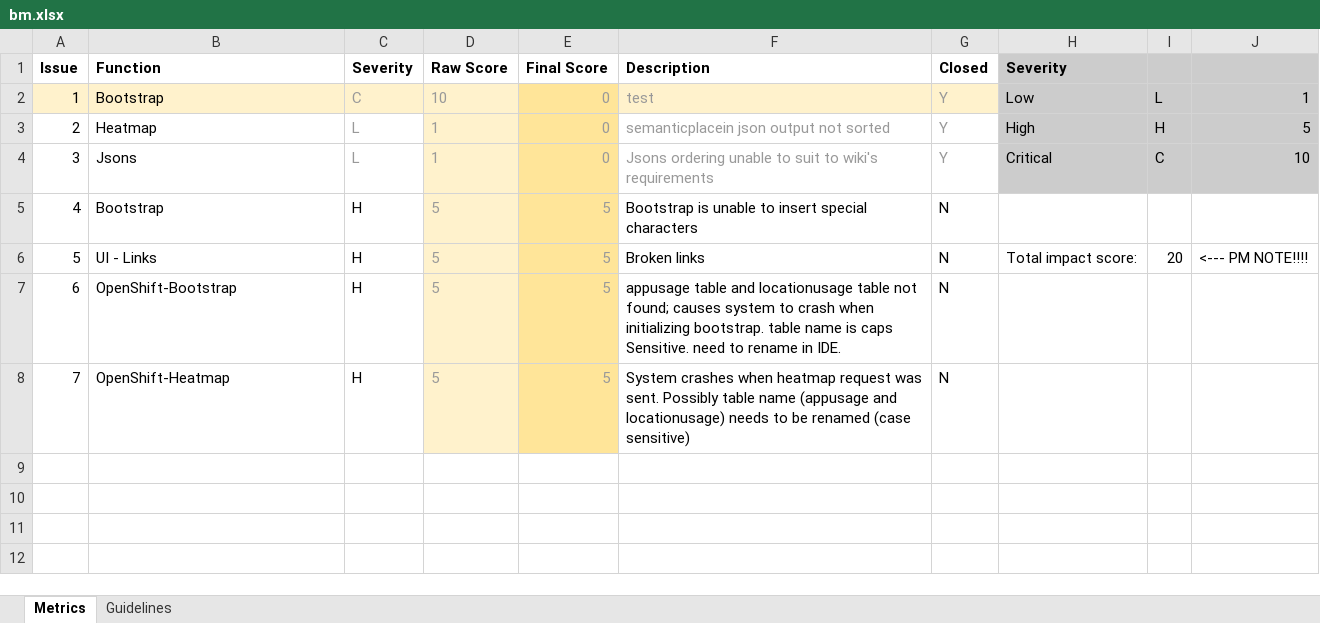
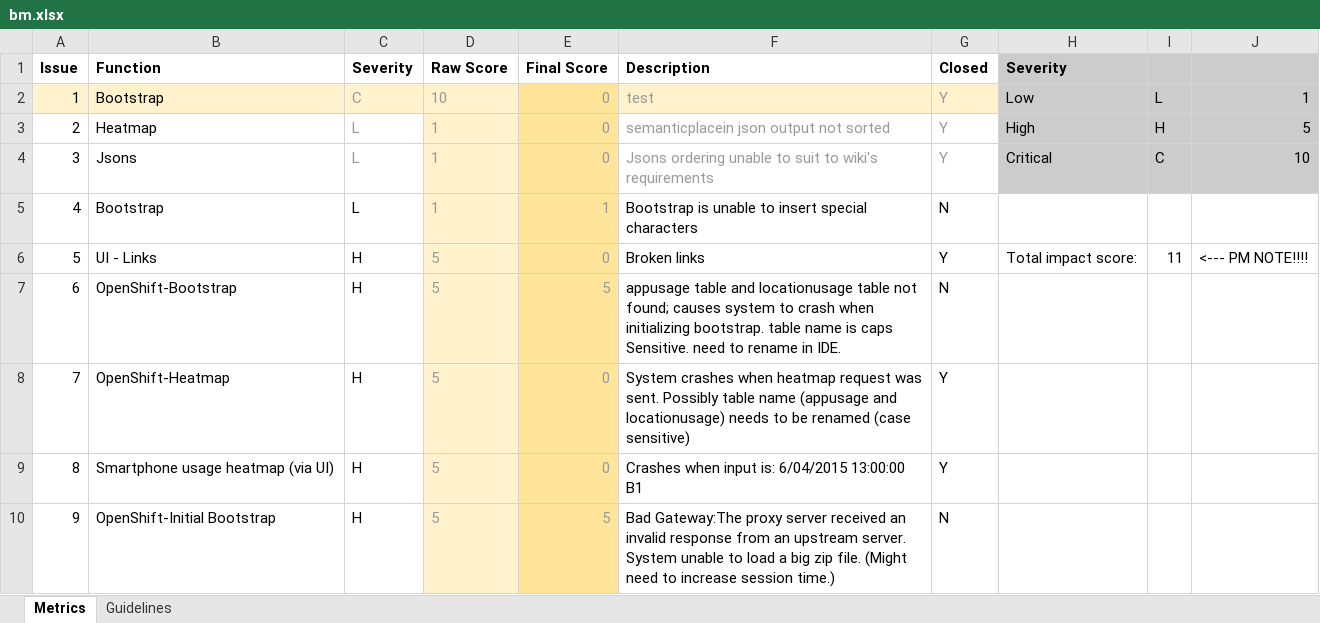
Before and after one commit to jerots/SMUAnalytics, an Excel workbook: metrics/bm.xlsx, sheet Metrics, drawn as a sheet; values as stored, in another font and other column widths than the file's, no borders; conditional formats not drawn; ↵ is a line break in a cell; the diff names each change by its address in the sheet, - before the commit and + after, or states it on an @@ line.

Commit message:
Update bug metrics with new bugs issued on GITLAB. Updated task metrics completion value.

```diff
--- a/metrics/bm.xlsx (sheet Metrics)
+++ b/metrics/bm.xlsx (sheet Metrics)
-C5 (Severity): H
+C5 (Severity): L
-D5 (Raw Score): 5
+D5 (Raw Score): 1
-E5 (Final Score): 5
+E5 (Final Score): 1
-E6 (Final Score): 5
+E6 (Final Score): 0
-G6 (Closed): N
+G6 (Closed): Y
-I6: 20
+I6: 11
-E8 (Final Score): 5
+E8 (Final Score): 0
-G8 (Closed): N
+G8 (Closed): Y
+row 9: 8 | Smartphone usage heatmap (via UI) | H | 5 | 0 | Crashes when input is: 6/04/2015 13:00:00 B1 | Y
+row 10: 9 | OpenShift-Initial Bootstrap | H | 5 | 5 | Bad Gateway:The proxy server received an invalid response from an upstream server. ↵ System unable to load a big zip file. (Might need to increase session time.) | N
```
Also changed, not shown: metrics/Task Metrics with Mitigation Plan.xlsx.
